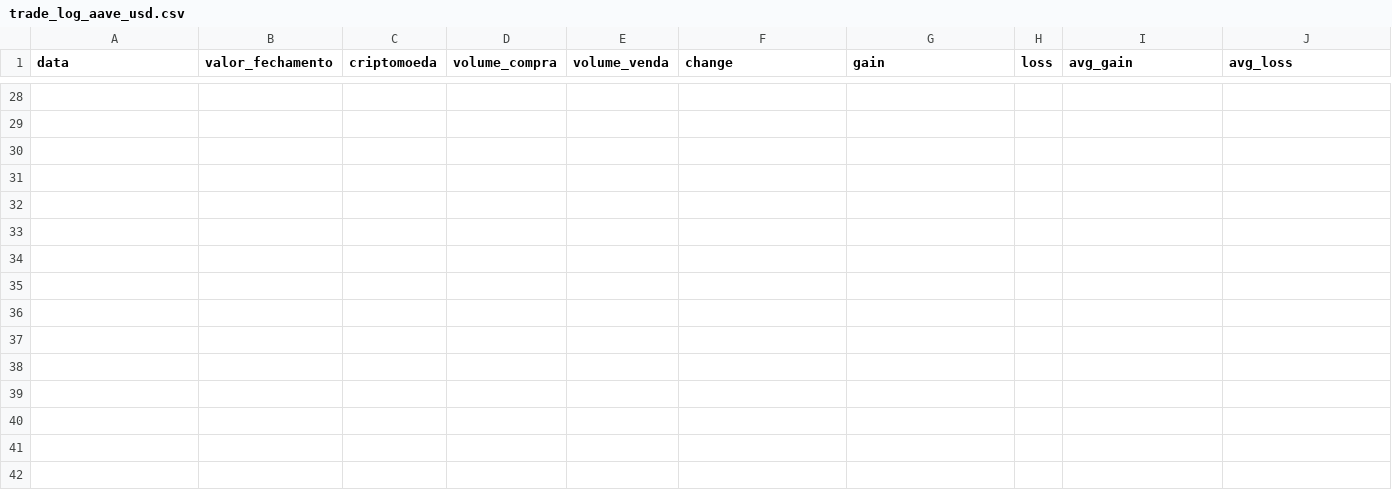
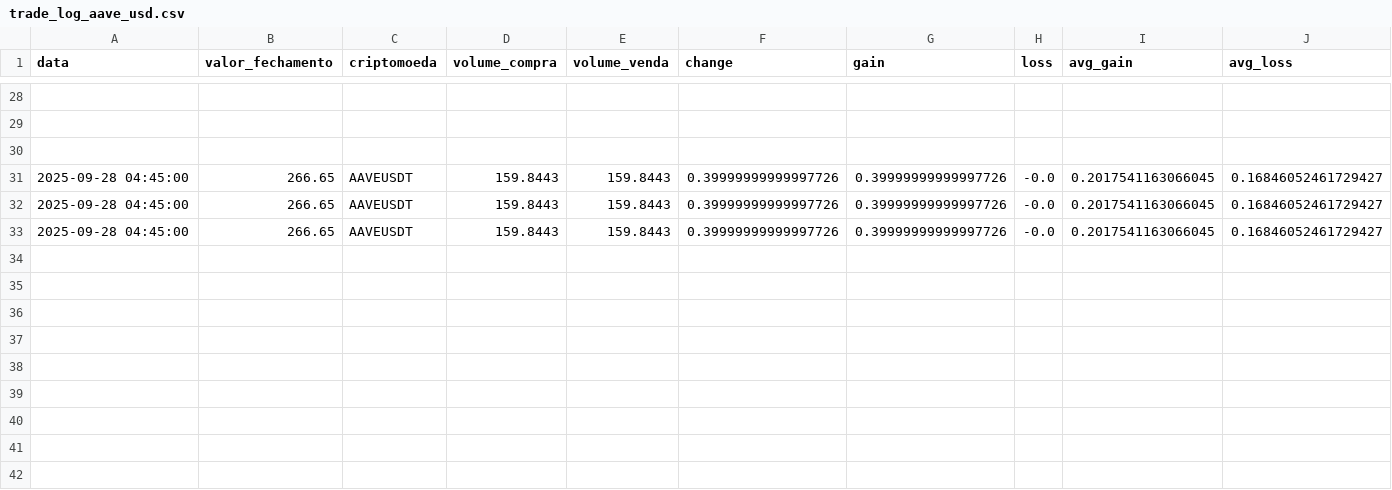
Before and after one commit to Jao-jpedro/Cripto, a CSV file: trade_log_aave_usd.csv, drawn as a sheet; only a part is shown, gaps mark what is left out; rows hold the shown columns only; the diff names each change by its address in the sheet, - before the commit and + after, or states it on an @@ line.

```diff
--- a/trade_log_aave_usd.csv
+++ b/trade_log_aave_usd.csv
+row 31: 2025-09-28 04:45:00 | 266.65 | AAVEUSDT | 159.8443 | 159.8443 | 0.39999999999997726 | 0.39999999999997726 | -0.0 | 0.2017541163066045 | 0.16846052461729427
+row 32: 2025-09-28 04:45:00 | 266.65 | AAVEUSDT | 159.8443 | 159.8443 | 0.39999999999997726 | 0.39999999999997726 | -0.0 | 0.2017541163066045 | 0.16846052461729427
+row 33: 2025-09-28 04:45:00 | 266.65 | AAVEUSDT | 159.8443 | 159.8443 | 0.39999999999997726 | 0.39999999999997726 | -0.0 | 0.2017541163066045 | 0.16846052461729427
+row 34: (empty)
+row 35: (empty)
+row 36: (empty)
+row 37: (empty)
+row 38: (empty)
+row 39: (empty)
+row 40: (empty)
+row 41: (empty)
+row 42: (empty)
```
Also changed, not shown: trade_log_crv_usd.csv, trade_log_doge_usd.csv, 23 other files.
